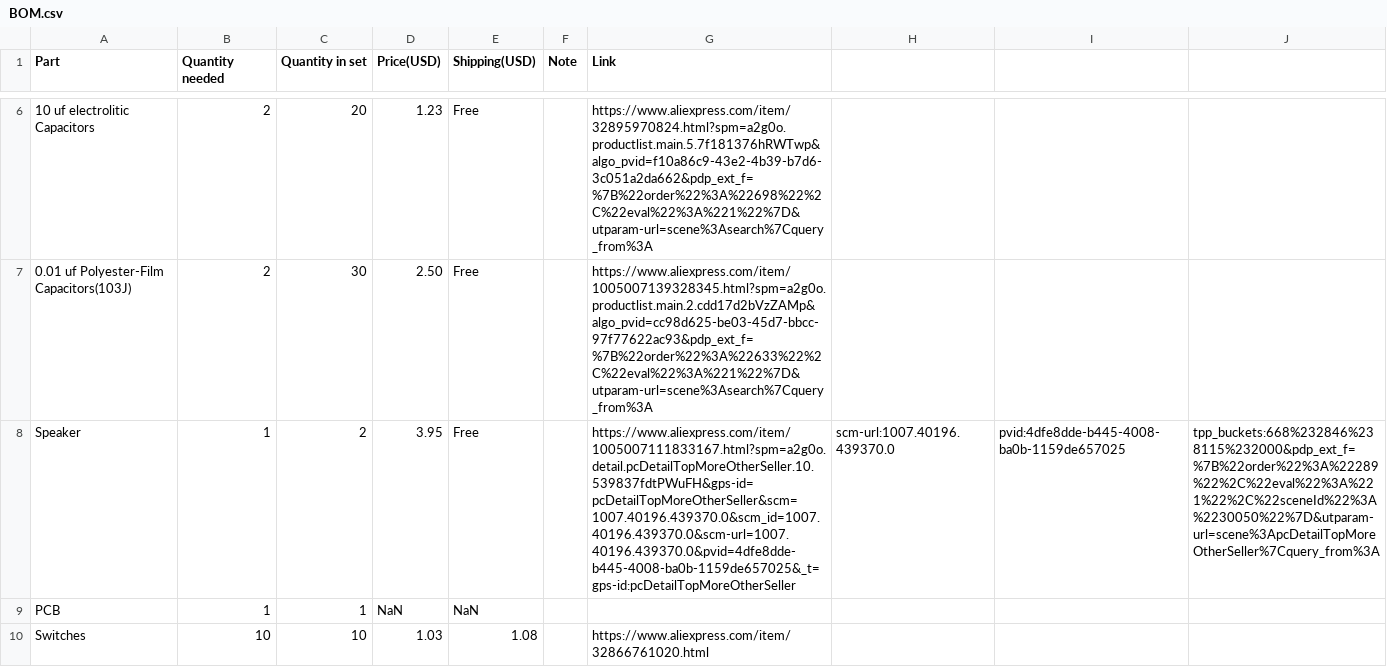
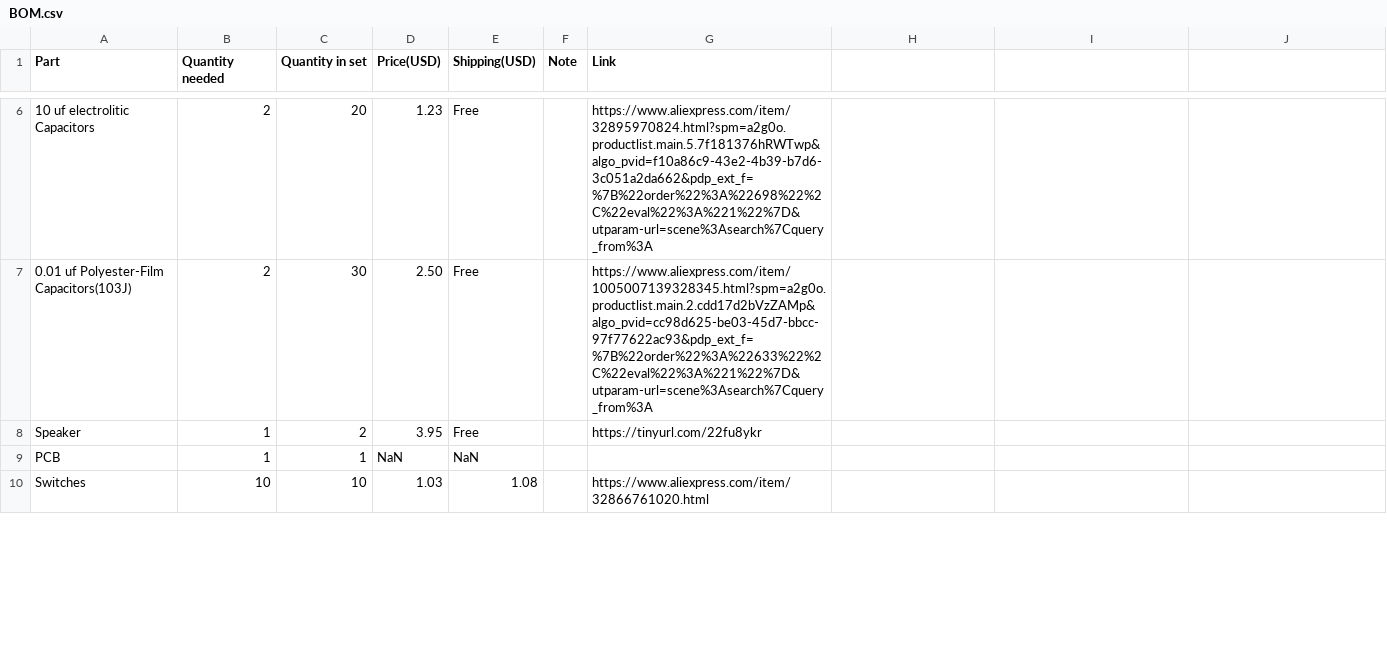
Before and after one commit to OndrejVacekSPSCL/RP0-HandHeld, a CSV file: BOM.csv, drawn as a sheet; only a part is shown, gaps mark what is left out; the diff names each change by its address in the sheet, - before the commit and + after, or states it on an @@ line.

Commit message:
Update BOM.csv

```diff
--- a/BOM.csv
+++ b/BOM.csv
-G8 (Link): https://www.aliexpress.com/item/1005007111833167.html?spm=a2g0o.detail.pcDetailTopMoreOtherSeller.10.539837fdtPWuFH&gps-id=pcDetailTopMoreOtherSeller&scm=1007.40196.439370.0&scm_id=1007.40196.439370.0&scm-url=1007.40196.439370.0&pvid=4dfe8dde-b445-4008-ba0b-1159de657025&_t=gps-id:pcDetailTopMoreOtherSeller
+G8 (Link): https://tinyurl.com/22fu8ykr
-H8: scm-url:1007.40196.439370.0
+H8: (empty)
-I8: pvid:4dfe8dde-b445-4008-ba0b-1159de657025
+I8: (empty)
-J8: tpp_buckets:668%232846%238115%232000&pdp_ext_f=%7B%22order%22%3A%22289%22%2C%22eval%22%3A%221%22%2C%22sceneId%22%3A%2230050%22%7D&utparam-url=scene%3ApcDetailTopMoreOtherSeller%7Cquery_from%3A
+J8: (empty)
```
